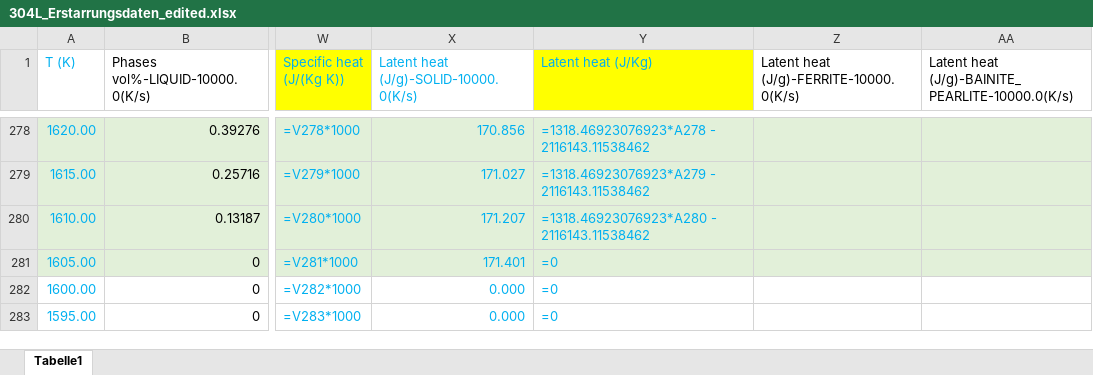
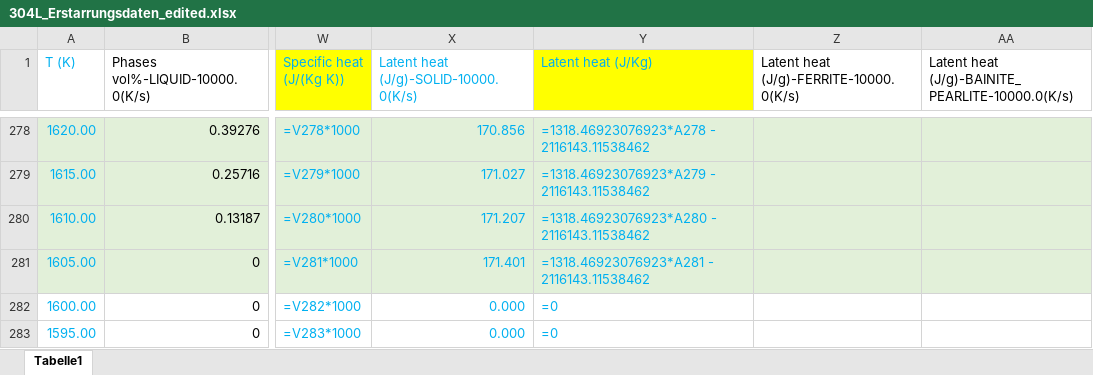
Before and after one commit to rahildoshi97/pymatlib, an Excel workbook: src/pymatlib/data/alloys/SS304L/304L_Erstarrungsdaten_edited.xlsx, sheet Tabelle1, drawn as a sheet; only a part is shown, gaps mark what is left out; values as stored, in another font and other column widths than the file's, no borders; formulas are shown in place of their values; the diff names each change by its address in the sheet, - before the commit and + after, or states it on an @@ line.

```diff
--- a/src/pymatlib/data/alloys/SS304L/304L_Erstarrungsdaten_edited.xlsx (sheet Tabelle1)
+++ b/src/pymatlib/data/alloys/SS304L/304L_Erstarrungsdaten_edited.xlsx (sheet Tabelle1)
-Y281 (Latent heat (J/Kg)): =0
+Y281 (Latent heat (J/Kg)): =1318.46923076923*A281 - 2116143.11538462
```
Also changed, not shown: 2 other files.
